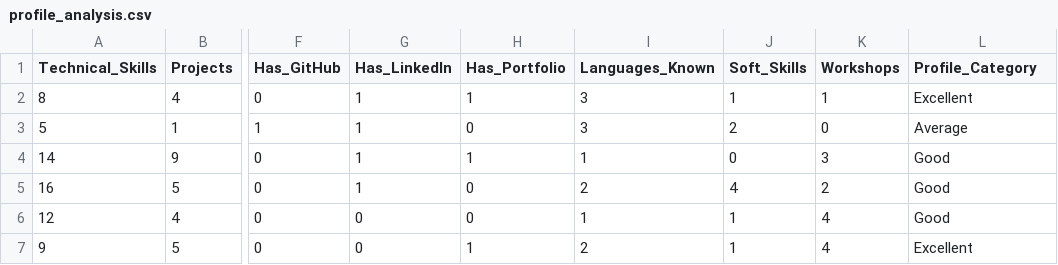
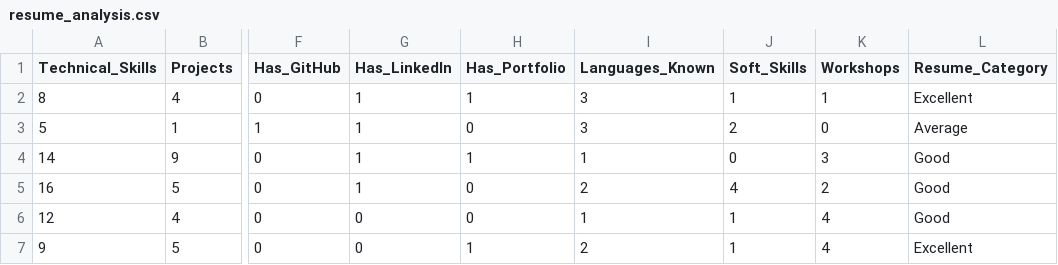
Before and after one commit to deeppatel123-stack/SkillSync-AI-Career-Intelligence-Platform, a CSV file: python-ai/datasets/resume_analysis.csv (was python-ai/datasets/profile_analysis.csv), drawn as a sheet; only a part is shown, gaps mark what is left out; the diff names each change by its address in the sheet, - before the commit and + after, or states it on an @@ line.

Commit message:
Revert "Add training scripts for career recommendation and profile analysis"
This reverts commit ce6452d378f2e3b8241d333a248171dfdec1a048.

```diff
--- a/python-ai/datasets/profile_analysis.csv
+++ b/python-ai/datasets/resume_analysis.csv
-L1: Profile_Category
+L1: Resume_Category
```
Also changed, not shown: 26 other files.
